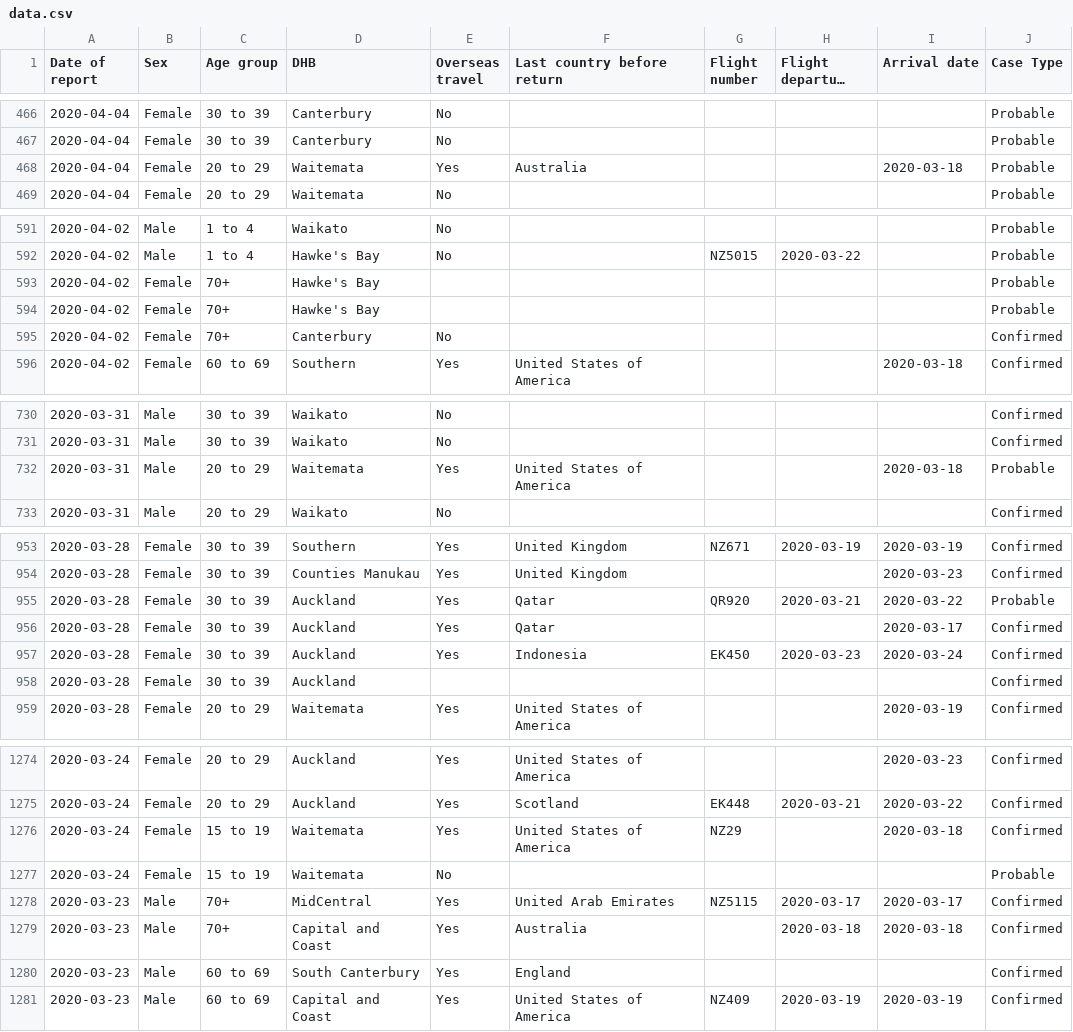
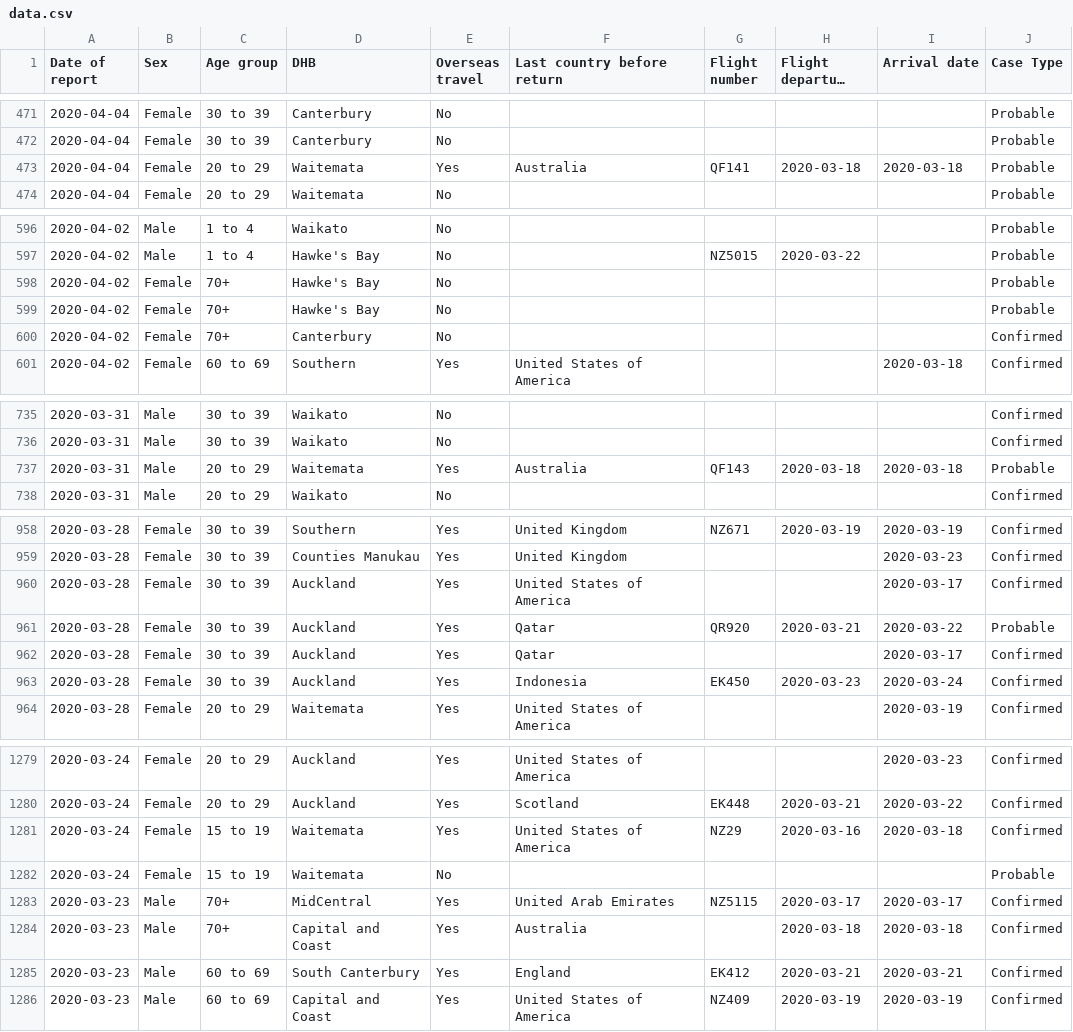
Before and after one commit to UoA-eResearch/nz-covid19-data-auto, a CSV file: data.csv, drawn as a sheet; only a part is shown, gaps mark what is left out; long unchanged cells end in …; removed rows and columns are numbered as before the commit, all else as after; the diff covers the shown part only; the diff names each change by its address in the sheet, - before the commit and + after, or states it on an @@ line.

```diff
--- a/data.csv
+++ b/data.csv
-G473 (Flight number): (empty)
+G473 (Flight number): QF141
-H473 (Flight departure date): (empty)
+H473 (Flight departure date): 2020-03-18
-E598:E599 (Overseas travel): (empty)
+E598:E599 (Overseas travel): No
-F737 (Last country before return): United States of America
+F737 (Last country before return): Australia
-G737 (Flight number): (empty)
+G737 (Flight number): QF143
-H737 (Flight departure date): (empty)
+H737 (Flight departure date): 2020-03-18
+row 960: 2020-03-28 | Female | 30 to 39 | Auckland | Yes | United States of America |  |  | 2020-03-17 | Confirmed
-row 958: 2020-03-28 | Female | 30 to 39 | Auckland |  |  |  |  |  | Confirmed
-H1281 (Flight departure date): (empty)
+H1281 (Flight departure date): 2020-03-16
-G1285 (Flight number): (empty)
+G1285 (Flight number): EK412
-H1285 (Flight departure date): (empty)
+H1285 (Flight departure date): 2020-03-21
-I1285 (Arrival date): (empty)
+I1285 (Arrival date): 2020-03-21
```
Also changed, not shown: 9 added rows, 4 removed rows and 23 edited cells elsewhere in this file, 3 other files.
